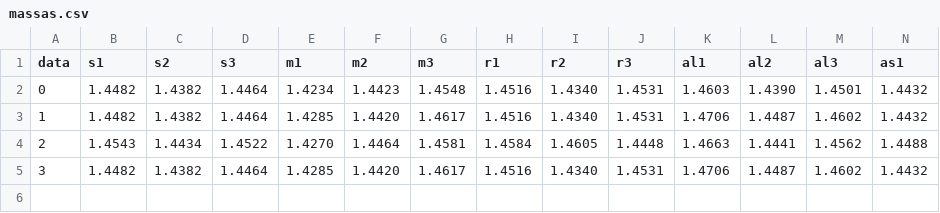
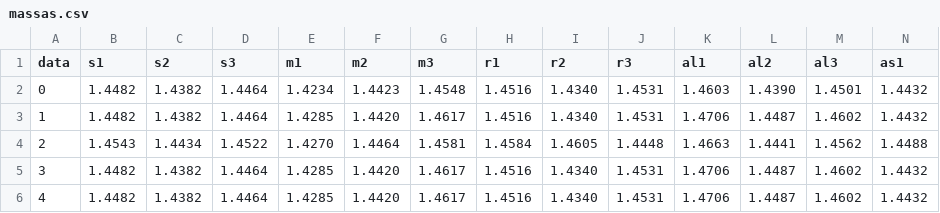
Before and after one commit to icarob-eng/contador-de-pixels, a CSV file: massas.csv, drawn as a sheet; only a part is shown; rows hold the shown columns only; the diff names each change by its address in the sheet, - before the commit and + after, or states it on an @@ line.

Commit message:
Update massas.csv

```diff
--- a/massas.csv
+++ b/massas.csv
+row 6: 4 | 1.4482 | 1.4382 | 1.4464 | 1.4285 | 1.4420 | 1.4617 | 1.4516 | 1.4340 | 1.4531 | 1.4706 | 1.4487 | 1.4602 | 1.4432
```
